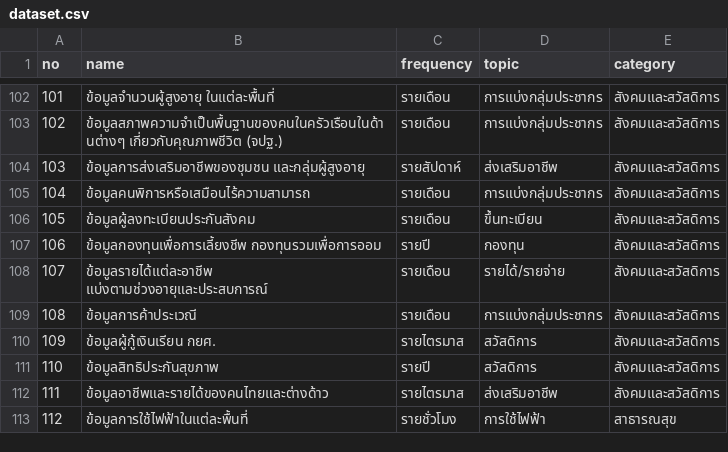
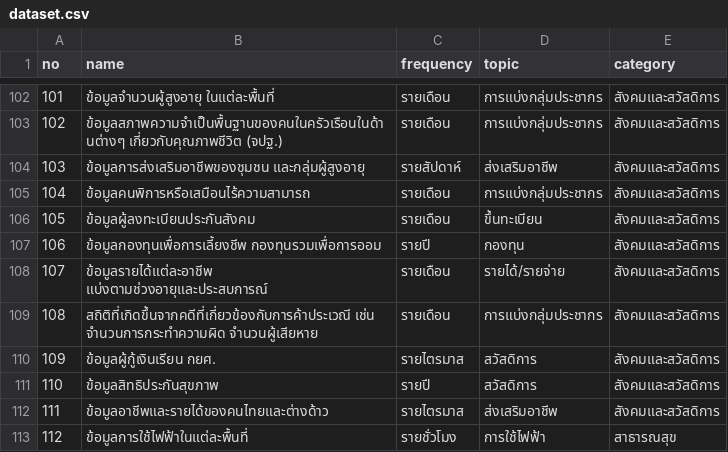
Before and after one commit to ds-dga/opendata-vote-2021, a CSV file: py/dataset.csv, drawn as a sheet; only a part is shown, gaps mark what is left out.

```diff
--- a/py/dataset.csv
+++ b/py/dataset.csv
@@ -108,3 +108,3 @@ no,name,frequency,topic,category
 107,ข้อมูลรายได้แต่ละอาชีพ แบ่งตามช่วงอายุและประสบการณ์,รายเดือน,รายได้/รายจ่าย,สังคมและสวัสดิการ
-108,ข้อมูลการค้าประเวณี,รายเดือน,การแบ่งกลุ่มประชากร,สังคมและสวัสดิการ
+108,สถิติที่เกิดขึ้นจากคดีที่เกี่ยวข้องกับการค้าประเวณี เช่น จำนวนการกระทำความผิด จำนวนผู้เสียหาย,รายเดือน,การแบ่งกลุ่มประชากร,สังคมและสวัสดิการ
 109,ข้อมูลผู้กู้เงินเรียน กยศ.,รายไตรมาส,สวัสดิการ,สังคมและสวัสดิการ
```
Also changed, not shown: 10 other files.
